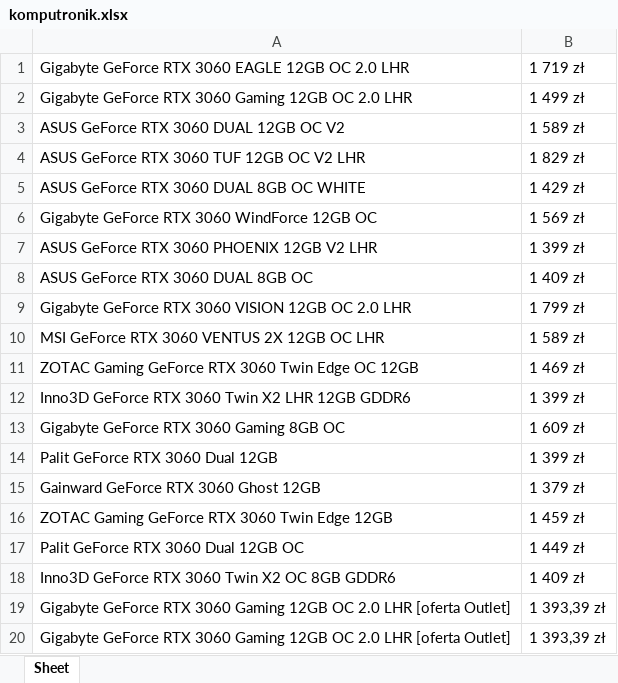
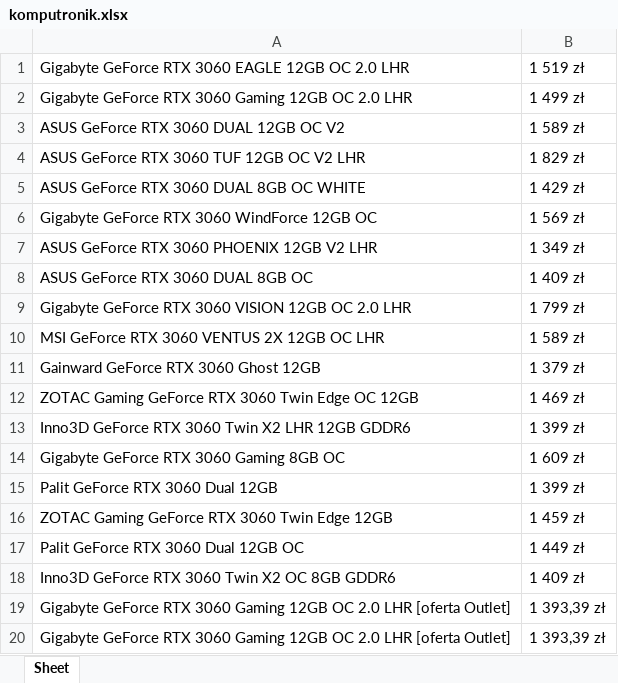
Before and after one commit to vasyl-karakevych/parser, an Excel workbook: komputronik.xlsx, sheet Sheet, drawn as a sheet; values as stored, in another font and other column widths than the file's, no borders; the diff names each change by its address in the sheet, - before the commit and + after, or states it on an @@ line.

```diff
--- a/komputronik.xlsx (sheet Sheet)
+++ b/komputronik.xlsx (sheet Sheet)
-B1: 1 719 zł
+B1: 1 519 zł
-B7: 1 399 zł
+B7: 1 349 zł
@@ row 15 moved to row 11: Gainward GeForce RTX 3060 Ghost 12GB @@
```
Also changed, not shown: 2 other files.
